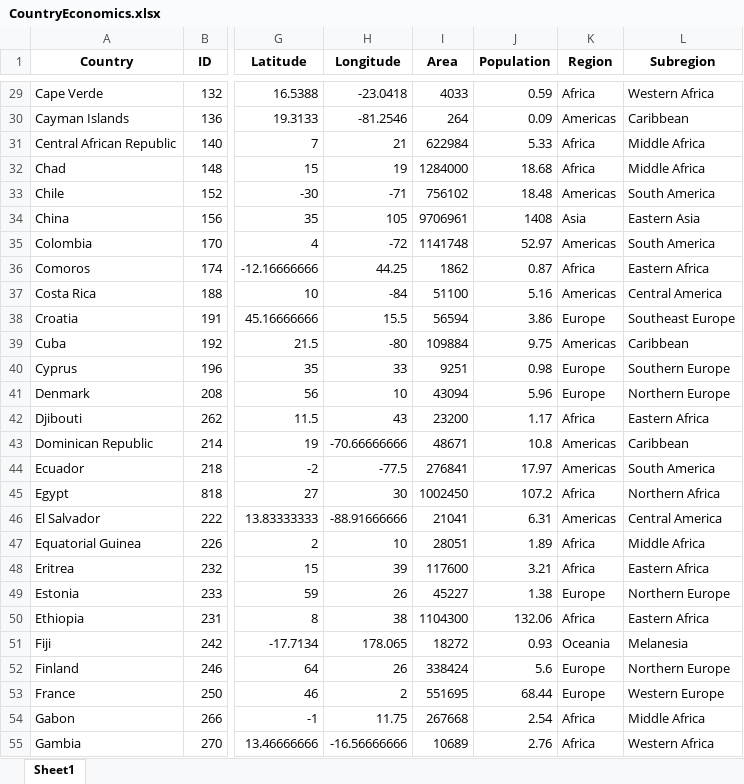
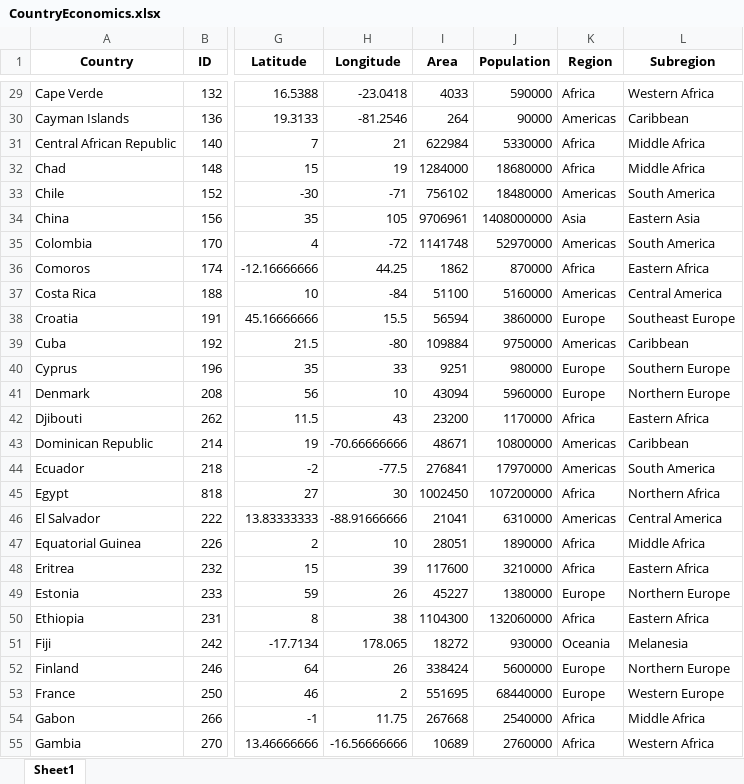
Before and after one commit to CD-Chief/CSC3833_Assessment, an Excel workbook: CountryEconomics.xlsx, sheet Sheet1, drawn as a sheet; only a part is shown, gaps mark what is left out; values as stored, in another font and other column widths than the file's, no borders; the diff covers the shown part only; the diff names each change by its address in the sheet, - before the commit and + after, or states it on an @@ line.

```diff
--- a/CountryEconomics.xlsx (sheet Sheet1)
+++ b/CountryEconomics.xlsx (sheet Sheet1)
-J29 (Population): 0.59
+J29 (Population): 590000
-J30 (Population): 0.09
+J30 (Population): 90000
-J31 (Population): 5.33
+J31 (Population): 5330000
-J32 (Population): 18.68
+J32 (Population): 18680000
-J33 (Population): 18.48
+J33 (Population): 18480000
-J34 (Population): 1408
+J34 (Population): 1408000000
-J35 (Population): 52.97
+J35 (Population): 52970000
-J36 (Population): 0.87
+J36 (Population): 870000
-J37 (Population): 5.16
+J37 (Population): 5160000
-J38 (Population): 3.86
+J38 (Population): 3860000
-J39 (Population): 9.75
+J39 (Population): 9750000
-J40 (Population): 0.98
+J40 (Population): 980000
-J41 (Population): 5.96
+J41 (Population): 5960000
-J42 (Population): 1.17
+J42 (Population): 1170000
-J43 (Population): 10.8
+J43 (Population): 10800000
-J44 (Population): 17.97
+J44 (Population): 17970000
-J45 (Population): 107.2
+J45 (Population): 107200000
-J46 (Population): 6.31
+J46 (Population): 6310000
-J47 (Population): 1.89
+J47 (Population): 1890000
-J48 (Population): 3.21
+J48 (Population): 3210000
-J49 (Population): 1.38
+J49 (Population): 1380000
-J50 (Population): 132.06
+J50 (Population): 132060000
-J51 (Population): 0.93
+J51 (Population): 930000
-J52 (Population): 5.6
+J52 (Population): 5600000
-J53 (Population): 68.44
+J53 (Population): 68440000
-J54 (Population): 2.54
+J54 (Population): 2540000
-J55 (Population): 2.76
+J55 (Population): 2760000
```
Also changed, not shown: 146 edited cells elsewhere in this sheet.
